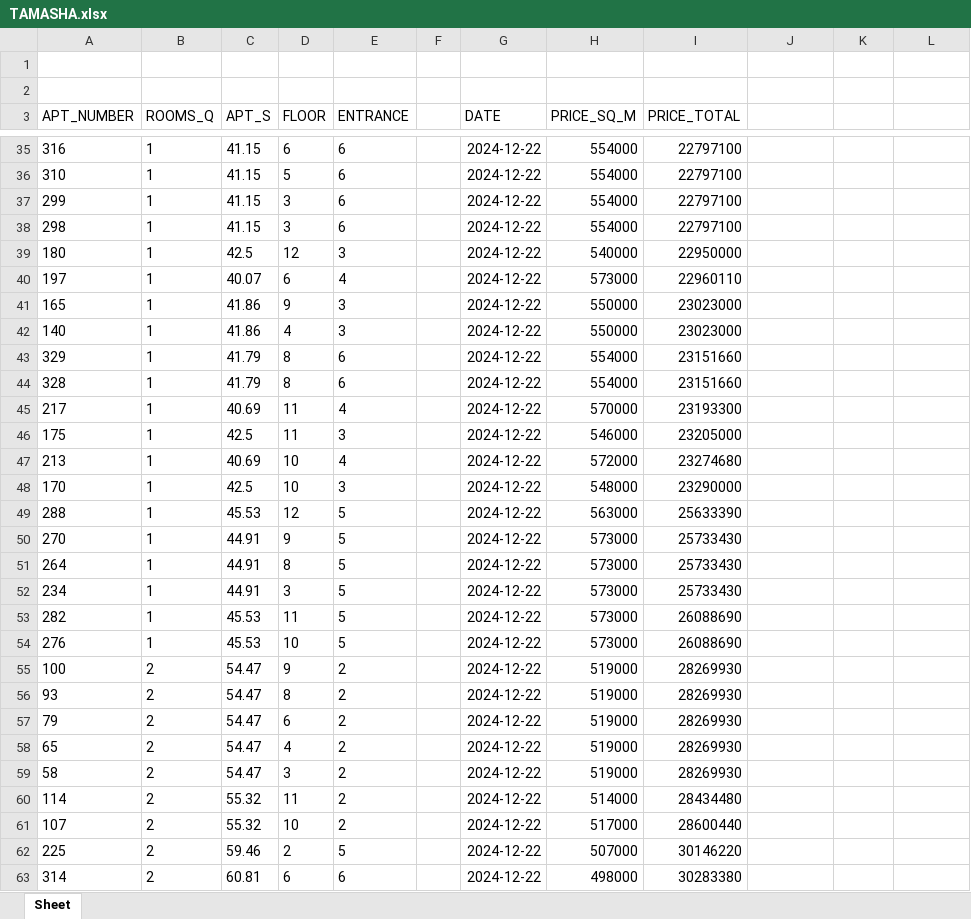
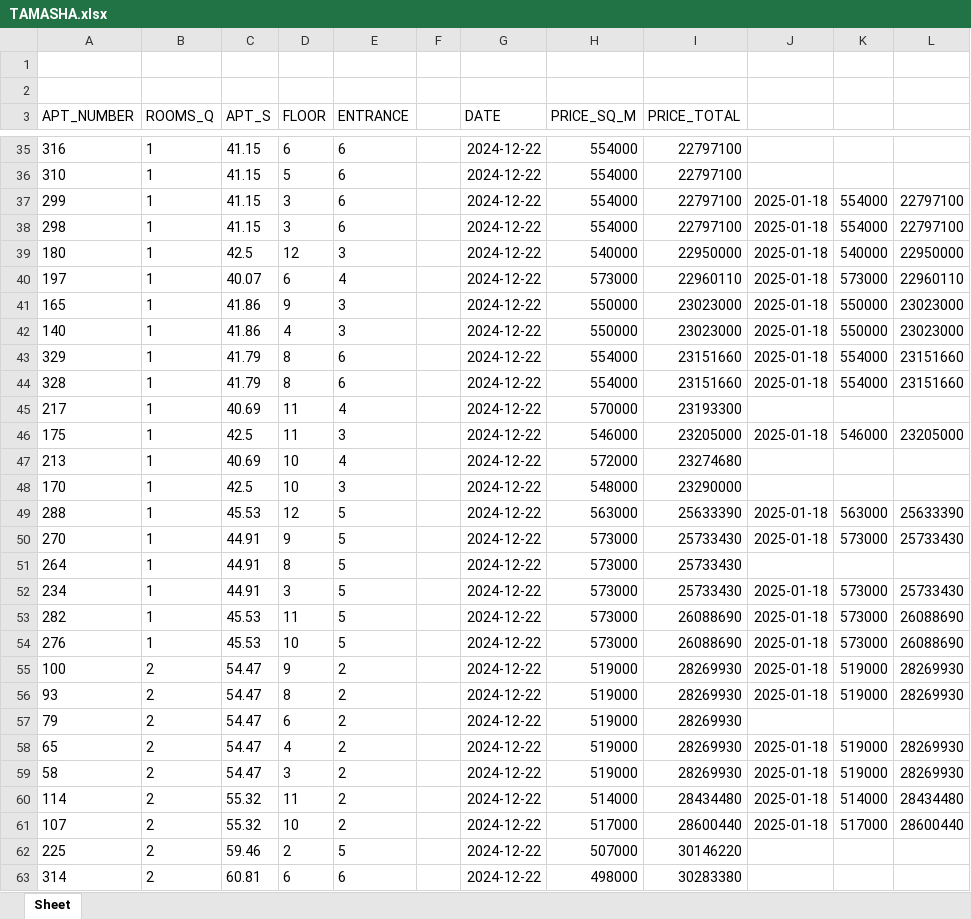
Before and after one commit to bakirovdvm/svoyDom_parser, an Excel workbook: TAMASHA.xlsx, sheet Sheet, drawn as a sheet; only a part is shown, gaps mark what is left out; values as stored, in another font and other column widths than the file's, no borders; the diff covers the shown part only; the diff names each change by its address in the sheet, - before the commit and + after, or states it on an @@ line.

```diff
--- a/TAMASHA.xlsx (sheet Sheet)
+++ b/TAMASHA.xlsx (sheet Sheet)
-J37:J44: (empty)
+J37:J44: 2025-01-18
-K37:K38: (empty)
+K37:K38: 554000
-L37:L38: (empty)
+L37:L38: 22797100
-K39: (empty)
+K39: 540000
-L39: (empty)
+L39: 22950000
-K40: (empty)
+K40: 573000
-L40: (empty)
+L40: 22960110
-K41:K42: (empty)
+K41:K42: 550000
-L41:L42: (empty)
+L41:L42: 23023000
-K43:K44: (empty)
+K43:K44: 554000
-L43:L44: (empty)
+L43:L44: 23151660
-J46: (empty)
+J46: 2025-01-18
-K46: (empty)
+K46: 546000
-L46: (empty)
+L46: 23205000
-J49:J50: (empty)
+J49:J50: 2025-01-18
-K49: (empty)
+K49: 563000
-L49: (empty)
+L49: 25633390
-K50: (empty)
+K50: 573000
-L50: (empty)
+L50: 25733430
-J52:J56: (empty)
+J52:J56: 2025-01-18
-K52:K54: (empty)
+K52:K54: 573000
-L52: (empty)
+L52: 25733430
-L53:L54: (empty)
+L53:L54: 26088690
-K55:K56: (empty)
+K55:K56: 519000
-L55:L56: (empty)
+L55:L56: 28269930
-J58:J61: (empty)
+J58:J61: 2025-01-18
-K58:K59: (empty)
+K58:K59: 519000
-L58:L59: (empty)
+L58:L59: 28269930
-K60: (empty)
+K60: 514000
-L60: (empty)
+L60: 28434480
-K61: (empty)
+K61: 517000
-L61: (empty)
+L61: 28600440
```
Also changed, not shown: 14 added rows, 141 edited cells and cell formats elsewhere in this sheet, BAIMURA.xlsx, DOS.xlsx, 8 other files.
